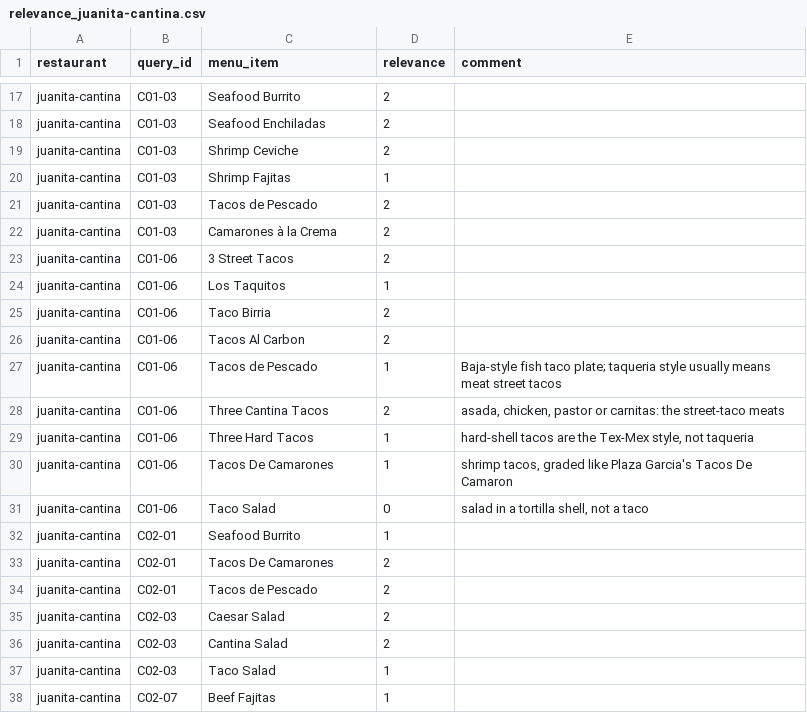
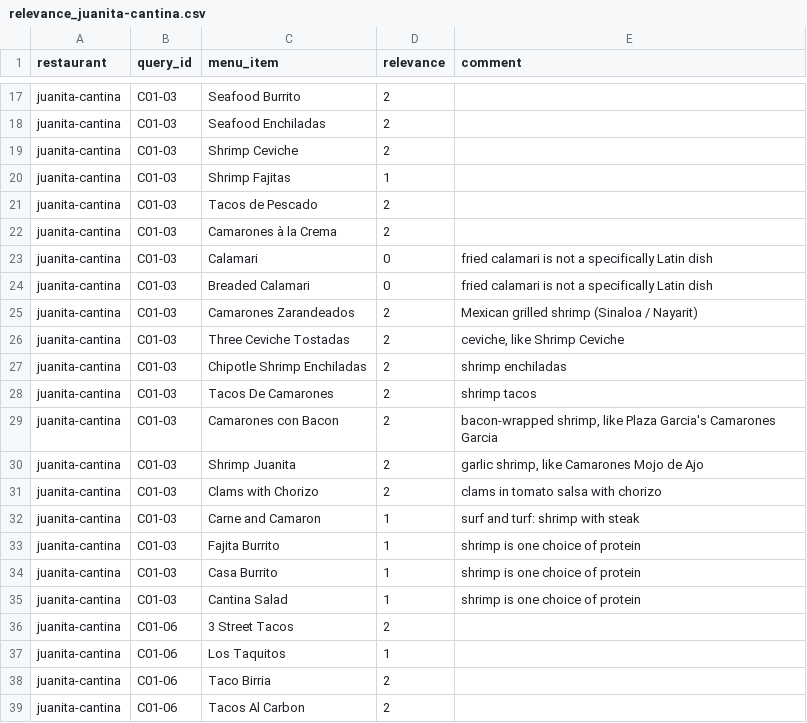
Before and after one commit to ahsank/restaurant-search, a CSV file: data/queries/relevance_juanita-cantina.csv, drawn as a sheet; only a part is shown, gaps mark what is left out; the shorter side is filled out with more unchanged rows.

```diff
--- a/data/queries/relevance_juanita-cantina.csv
+++ b/data/queries/relevance_juanita-cantina.csv
@@ -22,2 +22,15 @@ juanita-cantina,C01-03,Tacos de Pescado,2,
 juanita-cantina,C01-03,Camarones à la Crema,2,
+juanita-cantina,C01-03,Calamari,0,fried calamari is not a specifically Latin dish
+juanita-cantina,C01-03,Breaded Calamari,0,fried calamari is not a specifically Latin dish
+juanita-cantina,C01-03,Camarones Zarandeados,2,Mexican grilled shrimp (Sinaloa / Nayarit)
+juanita-cantina,C01-03,Three Ceviche Tostadas,2,"ceviche, like Shrimp Ceviche"
+juanita-cantina,C01-03,Chipotle Shrimp Enchiladas,2,shrimp enchiladas
+juanita-cantina,C01-03,Tacos De Camarones,2,shrimp tacos
+juanita-cantina,C01-03,Camarones con Bacon,2,"bacon-wrapped shrimp, like Plaza Garcia's Camarones Garcia"
+juanita-cantina,C01-03,Shrimp Juanita,2,"garlic shrimp, like Camarones Mojo de Ajo"
+juanita-cantina,C01-03,Clams with Chorizo,2,clams in tomato salsa with chorizo
+juanita-cantina,C01-03,Carne and Camaron,1,surf and turf: shrimp with steak
+juanita-cantina,C01-03,Fajita Burrito,1,shrimp is one choice of protein
+juanita-cantina,C01-03,Casa Burrito,1,shrimp is one choice of protein
+juanita-cantina,C01-03,Cantina Salad,1,shrimp is one choice of protein
 juanita-cantina,C01-06,3 Street Tacos,2,
```
Also changed, not shown: data/queries/relevance_plaza-garcia.csv.
